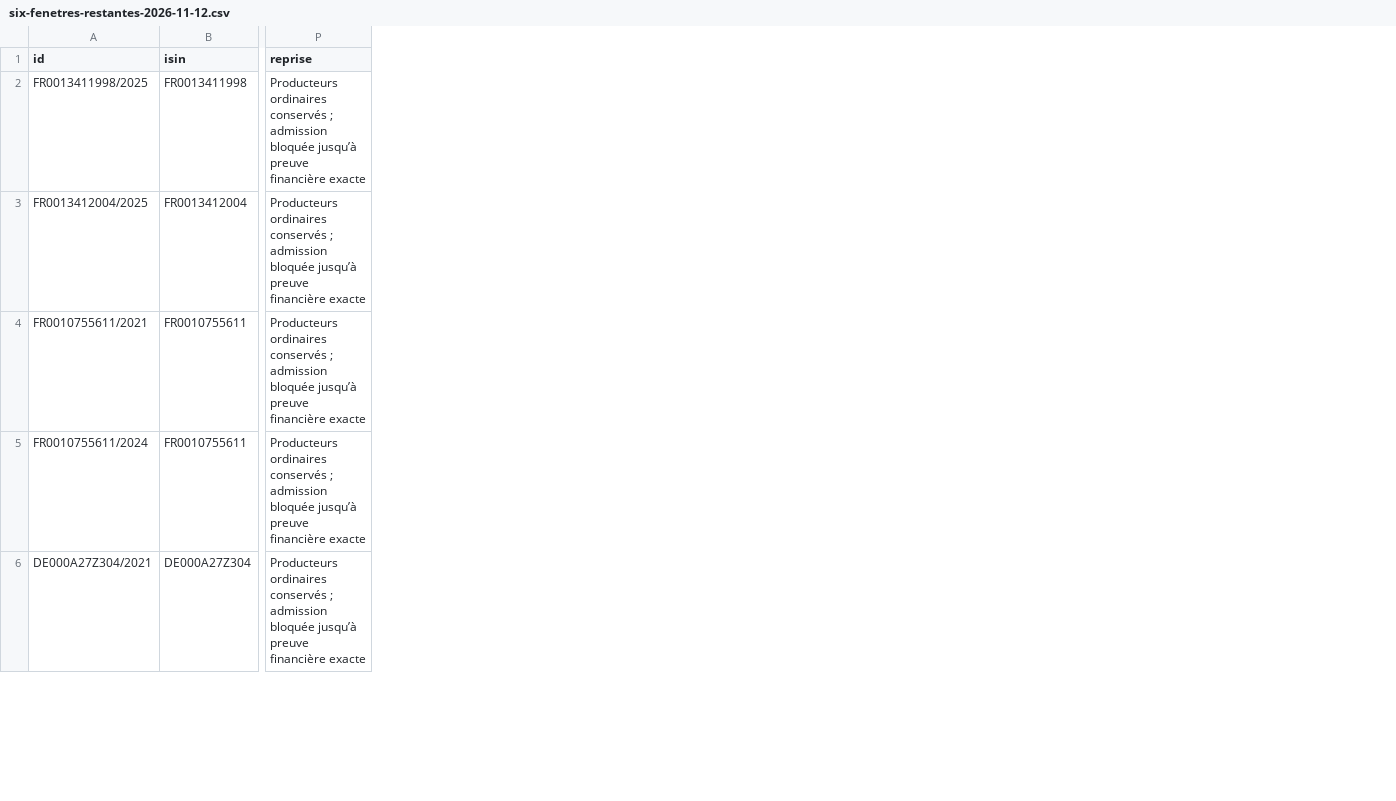
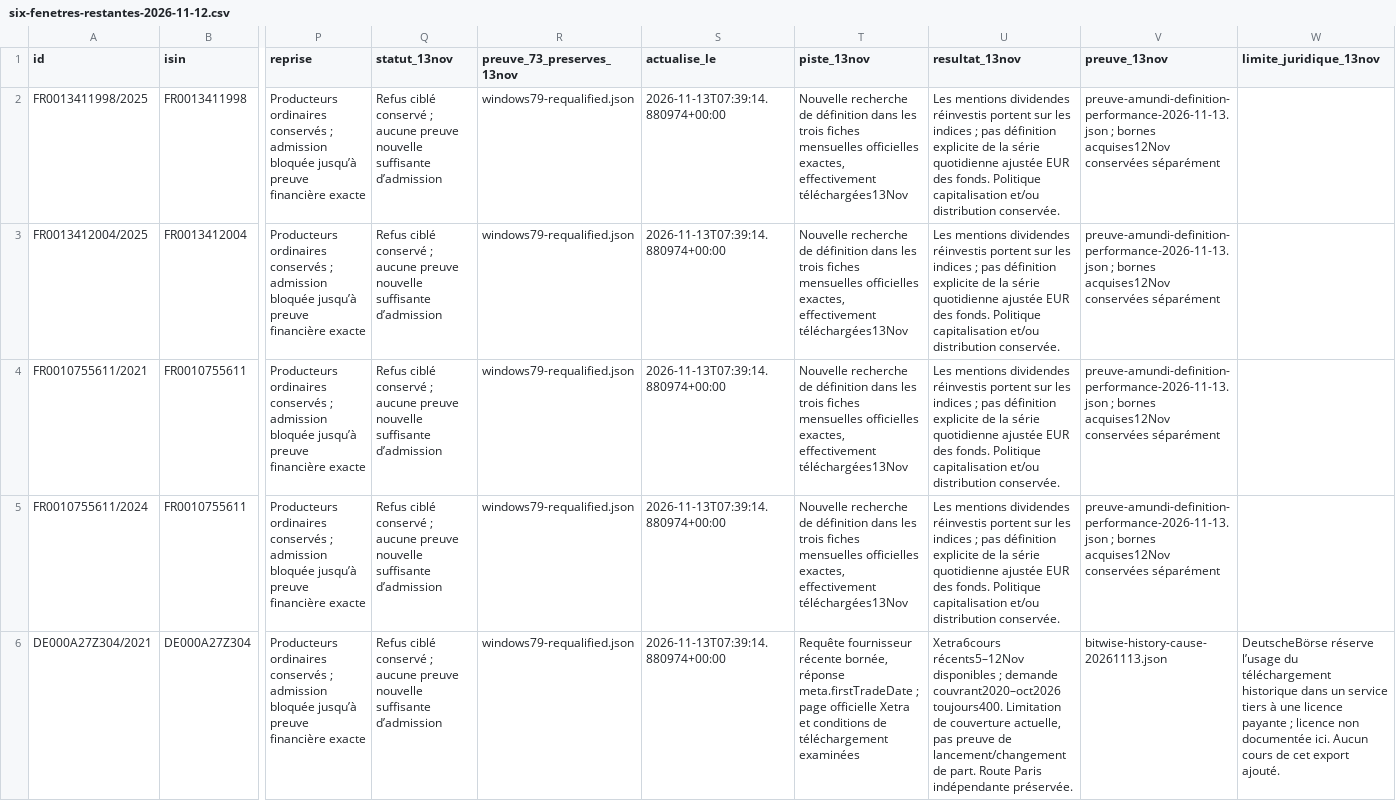
Before and after one commit to madmax91310/shinny-potato, a CSV file: reports/donnees-consolidees-2026-10-24/reprise-2026-11-10/livraison/six-fenetres-restantes-2026-11-12.csv, drawn as a sheet; only a part is shown, gaps mark what is left out; the diff names each change by its address in the sheet, - before the commit and + after, or states it on an @@ line.

Commit message:
Consolider les preuves sources du13novembre, publication finale encore à vérifier

```diff
--- a/reports/donnees-consolidees-2026-10-24/reprise-2026-11-10/livraison/six-fenetres-restantes-2026-11-12.csv
+++ b/reports/donnees-consolidees-2026-10-24/reprise-2026-11-10/livraison/six-fenetres-restantes-2026-11-12.csv
+column Q (statut_13nov), rows 2-6: all Refus ciblé conservé ; aucune preuve nouvelle suffisante d’admission
+column R (preuve_73_preserves_13nov), rows 2-6: all windows79-requalified.json
+column S (actualise_le), rows 2-6: all 2026-11-13T07:39:14.880974+00:00
+column T (piste_13nov), rows 2-6: Nouvelle recherche de définition dans les trois fiches mensuelles officielles exactes, effectivement téléchargées13Nov | Nouvelle recherche de définition dans les trois fiches mensuelles officielles exactes, effectivement téléchargées13Nov | Nouvelle recherche de définition dans les trois fiches mensuelles officielles exactes, effectivement téléchargées13Nov | Nouvelle recherche de définition dans les trois fiches mensuelles officielles exactes, effectivement téléchargées13Nov | Requête fournisseur récente bornée, réponse meta.firstTradeDate ; page officielle Xetra et conditions de téléchargement examinées
+column U (resultat_13nov), rows 2-6: Les mentions dividendes réinvestis portent sur les indices ; pas définition explicite de la série quotidienne ajustée EUR des fonds. Politique capitalisation et/ou distribution conservée. | Les mentions dividendes réinvestis portent sur les indices ; pas définition explicite de la série quotidienne ajustée EUR des fonds. Politique capitalisation et/ou distribution conservée. | Les mentions dividendes réinvestis portent sur les indices ; pas définition explicite de la série quotidienne ajustée EUR des fonds. Politique capitalisation et/ou distribution conservée. | Les mentions dividendes réinvestis portent sur les indices ; pas définition explicite de la série quotidienne ajustée EUR des fonds. Politique capitalisation et/ou distribution conservée. | Xetra6cours récents5–12Nov disponibles ; demande couvrant2020–oct2026 toujours400. Limitation de couverture actuelle, pas preuve de lancement/changement de part. Route Paris indépendante préservée.
+column V (preuve_13nov), rows 2-6: preuve-amundi-definition-performance-2026-11-13.json ; bornes acquises12Nov conservées séparément | preuve-amundi-definition-performance-2026-11-13.json ; bornes acquises12Nov conservées séparément | preuve-amundi-definition-performance-2026-11-13.json ; bornes acquises12Nov conservées séparément | preuve-amundi-definition-performance-2026-11-13.json ; bornes acquises12Nov conservées séparément | bitwise-history-cause-20261113.json
+column W (limite_juridique_13nov), row 6: DeutscheBörse réserve l’usage du téléchargement historique dans un service tiers à une licence payante ; licence non documentée ici. Aucun cours de cet export ajouté.
```
Also changed, not shown: reports/donnees-consolidees-2026-10-24/reprise-2026-11-10/livraison/compositions-indices-2026-11-12.csv, 26 other files.
